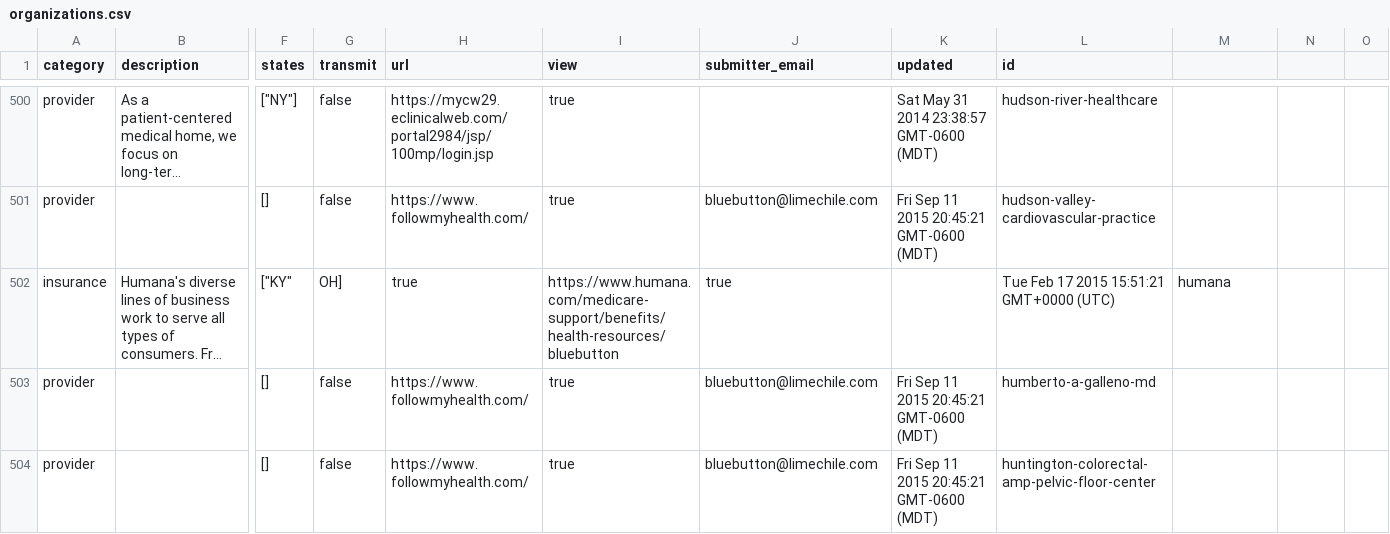
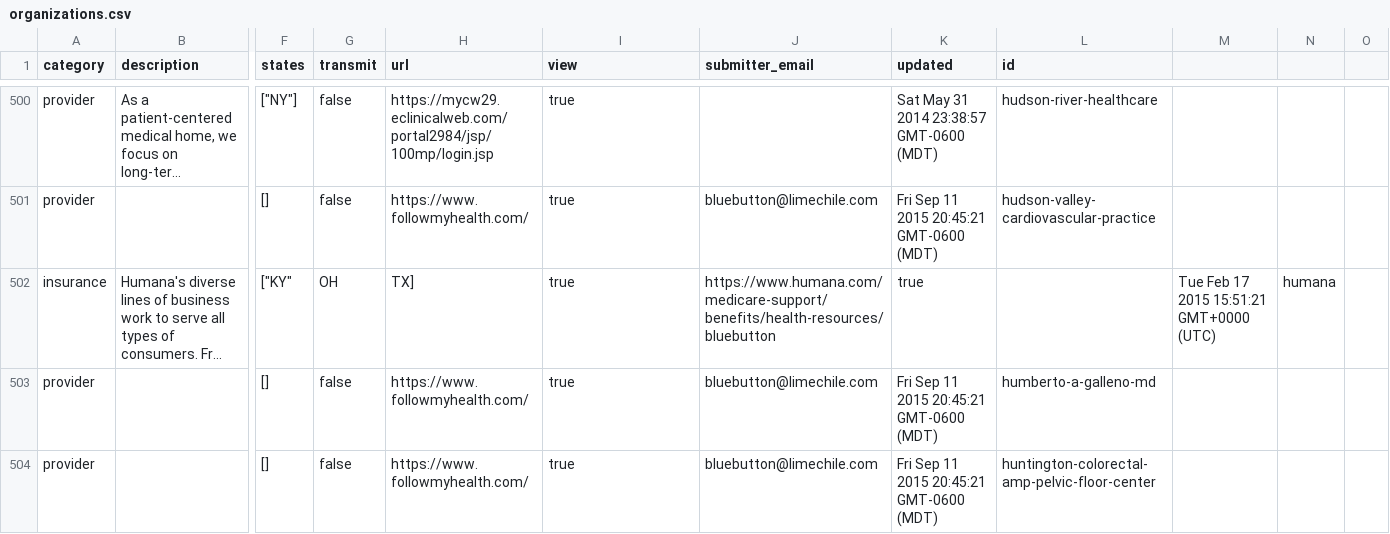
Before and after one commit to blue-button/connector, a CSV file: public/data/organizations.csv, drawn as a sheet; only a part is shown, gaps mark what is left out; long unchanged cells end in …; the diff covers the shown part only; the diff names each change by its address in the sheet, - before the commit and + after, or states it on an @@ line.

Commit message:
update data for one or more profiles

```diff
--- a/public/data/organizations.csv
+++ b/public/data/organizations.csv
-G502 (transmit): OH]
+G502 (transmit): OH
-H502 (url): true
+H502 (url): TX]
-I502 (view): https://www.humana.com/medicare-support/benefits/health-resources/bluebutton
+I502 (view): true
-J502 (submitter_email): true
+J502 (submitter_email): https://www.humana.com/medicare-support/benefits/health-resources/bluebutton
-K502 (updated): (empty)
+K502 (updated): true
-L502 (id): Tue Feb 17 2015 15:51:21 GMT+0000 (UTC)
+L502 (id): (empty)
-M502: humana
+M502: Tue Feb 17 2015 15:51:21 GMT+0000 (UTC)
-N502: (empty)
+N502: humana
```
Also changed, not shown: 1 added row elsewhere in this file, public/data/apps.csv, 7 other files.
